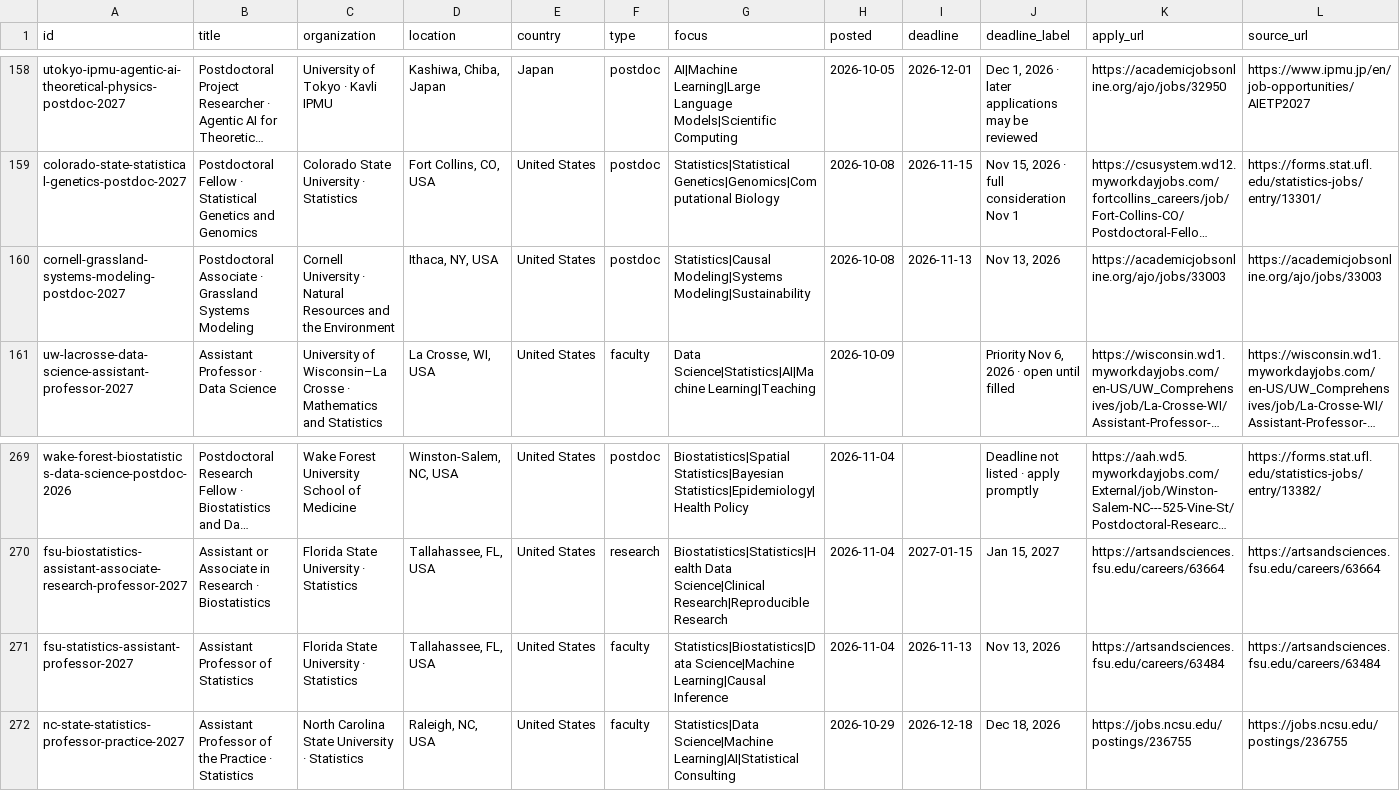
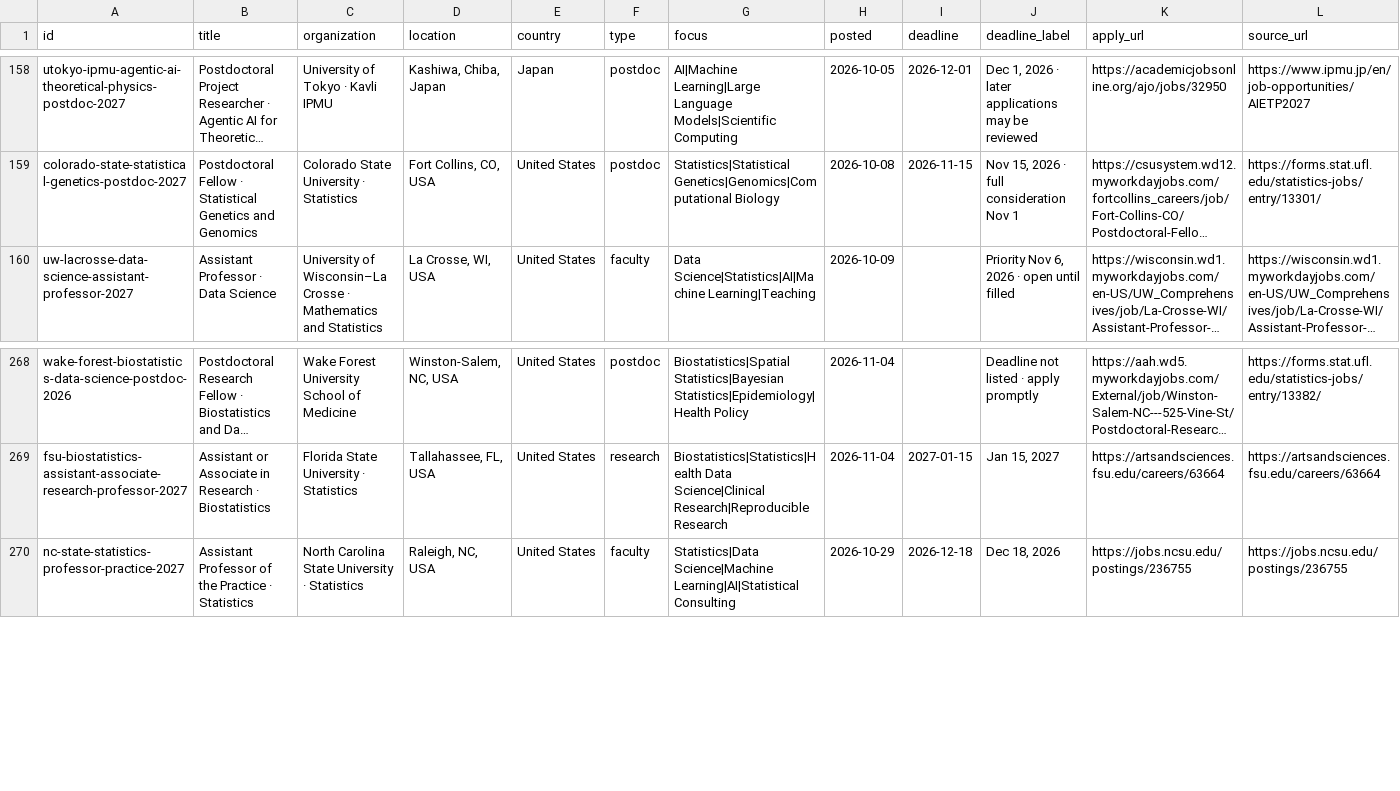
Before and after one commit to harsh-parikh/harsh-parikh.github.io, a CSV file: data/jobs.csv, drawn as a sheet; only a part is shown, gaps mark what is left out; long unchanged cells end in …; rows hold the shown columns only; the diff names each change by its address in the sheet, - before the commit and + after, or states it on an @@ line.

```diff
--- a/data/jobs.csv
+++ b/data/jobs.csv
-row 160: cornell-grassland-systems-modeling-postdoc-2027 | Postdoctoral Associate · Grassland Systems Modeling | Cornell University · Natural Resources and the Environment | Ithaca, NY, USA | United States | postdoc | Statistics|Causal Modeling|Systems Modeling|Sustainability | 2026-10-08 | 2026-11-13 | Nov 13, 2026 | https://academicjobsonline.org/ajo/jobs/33003 | https://academicjobsonline.org/ajo/jobs/33003
-row 271: fsu-statistics-assistant-professor-2027 | Assistant Professor of Statistics | Florida State University · Statistics | Tallahassee, FL, USA | United States | faculty | Statistics|Biostatistics|Data Science|Machine Learning|Causal Inference | 2026-11-04 | 2026-11-13 | Nov 13, 2026 | https://artsandsciences.fsu.edu/careers/63484 | https://artsandsciences.fsu.edu/careers/63484
```
Also changed, not shown: 1 other file.
